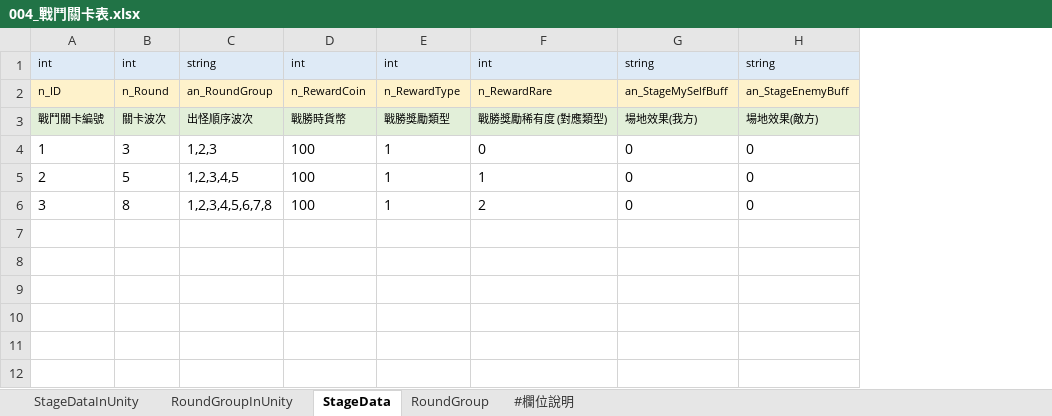
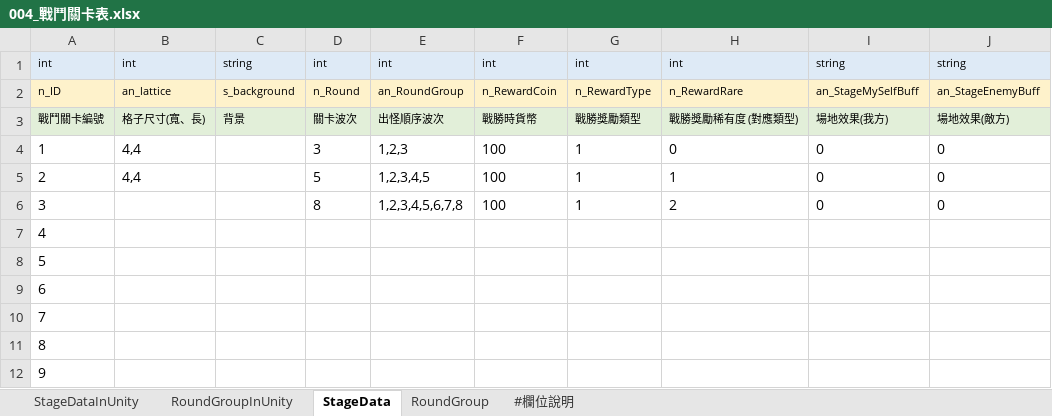
Before and after one commit to yzysonic/NineSquaeShoot, an Excel workbook: 0_File/1_Data/004_戰鬥關卡表.xlsx, sheet StageData, drawn as a sheet; values as stored, in another font and other column widths than the file's, no borders; addresses are those after the commit; the diff names each change by its address in the sheet, - before the commit and + after, or states it on an @@ line.

```diff
--- a/0_File/1_Data/004_戰鬥關卡表.xlsx (sheet StageData)
+++ b/0_File/1_Data/004_戰鬥關卡表.xlsx (sheet StageData)
+column B, rows 1-5: int | an_lattice | 格子尺寸(寬、長) | 4,4 | 4,4
+column C, rows 1-3: string | s_background | 背景
-E1: string
+E1: int
+row 7: 4
+row 8: 5
+row 9: 6
+row 10: 7
+row 11: 8
+row 12: 9
```
Also changed, not shown: sheet RoundGroup, 0_File/1_Data/002_角色表.xlsx, 0_File/1_Data/005_技能表.xlsx.
